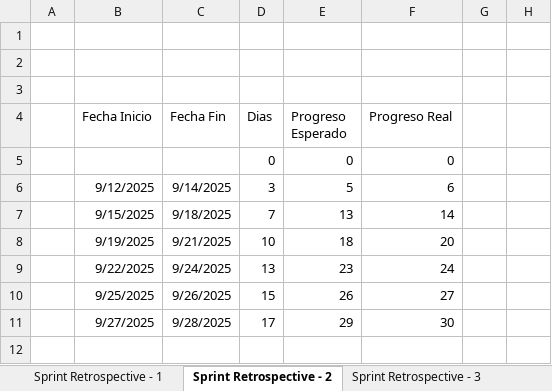
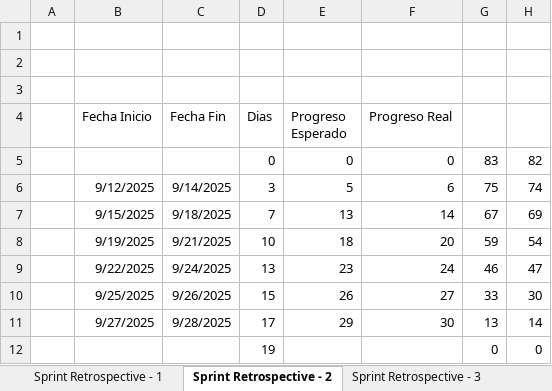
Before and after one commit to LuisFer-01/PaConsentir-Catering, an Excel workbook: docs/Sprint Retrspectives.xlsx, sheet Sprint Retrospective - 2, drawn as a sheet; values as stored, in another font and other column widths than the file's, no borders; charts and pictures not drawn; the diff names each change by its address in the sheet, - before the commit and + after, or states it on an @@ line.

```diff
--- a/docs/Sprint Retrspectives.xlsx (sheet Sprint Retrospective - 2)
+++ b/docs/Sprint Retrspectives.xlsx (sheet Sprint Retrospective - 2)
-G5: (empty)
+G5: 83
-H5: (empty)
+H5: 82
-G6: (empty)
+G6: 75
-H6: (empty)
+H6: 74
-G7: (empty)
+G7: 67
-H7: (empty)
+H7: 69
-G8: (empty)
+G8: 59
-H8: (empty)
+H8: 54
-G9: (empty)
+G9: 46
-H9: (empty)
+H9: 47
-G10: (empty)
+G10: 33
-H10: (empty)
+H10: 30
-G11: (empty)
+G11: 13
-H11: (empty)
+H11: 14
+row 12:  |  |  | 19 |  |  | 0 | 0
```
Also changed, not shown: sheet Sprint Retrospective - 3, sheet Sprint Retrospective - 1, sheet Sprint Retrospective - 4, sheet Sprint Retrospective - 5, other sheet tabs, charts or pictures, docs/mapa.xlsx, 49 other files.
